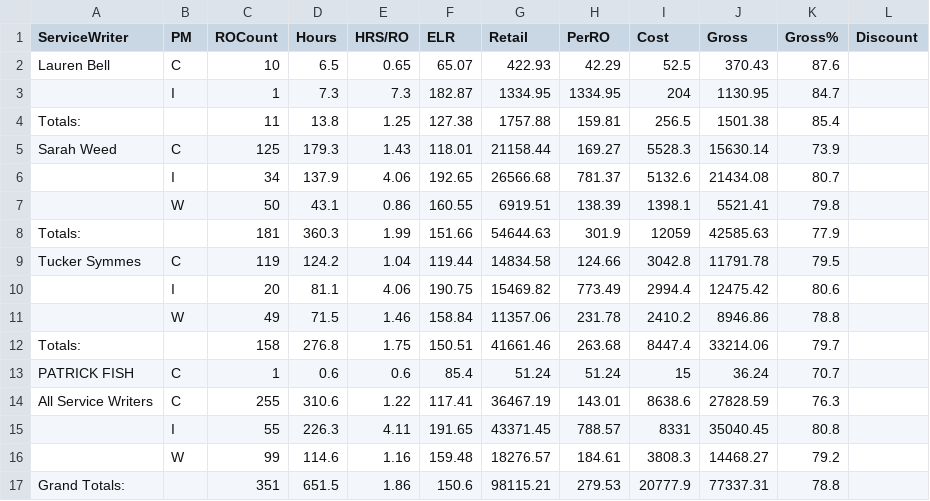
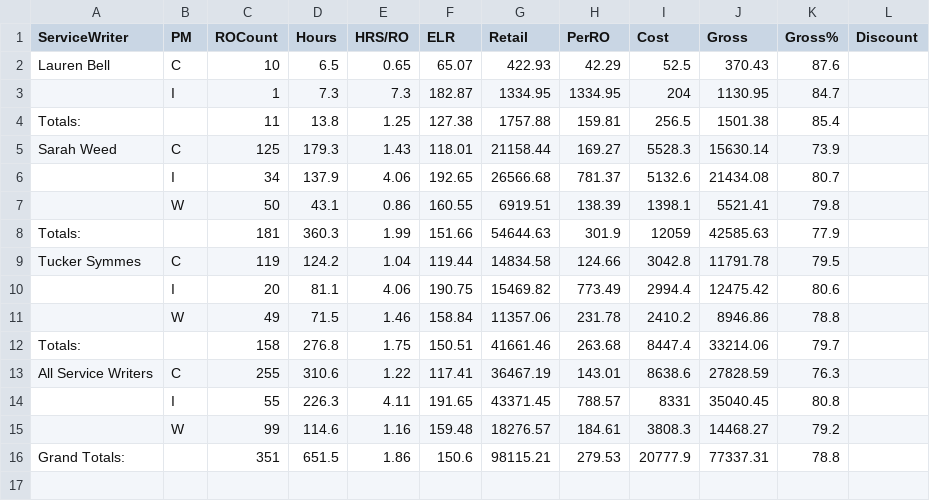
Before and after one commit to BabakRosewater/technician-performance-analyzer, a CSV file: service_advisor_12_31_2025.csv, drawn as a sheet.

Commit message:
Update service_advisor_12_31_2025.csv

```diff
--- a/service_advisor_12_31_2025.csv
+++ b/service_advisor_12_31_2025.csv
@@ -12,3 +12,2 @@ Tucker Symmes,C,119,124.2,1.04,119.44,14834.58,124.66,3042.8,11791.78,79.5,
 Totals:,,158,276.8,1.75,150.51,41661.46,263.68,8447.4,33214.06,79.7,
-PATRICK FISH,C,1,0.6,0.6,85.4,51.24,51.24,15,36.24,70.7,
 All Service Writers,C,255,310.6,1.22,117.41,36467.19,143.01,8638.6,27828.59,76.3,
```
